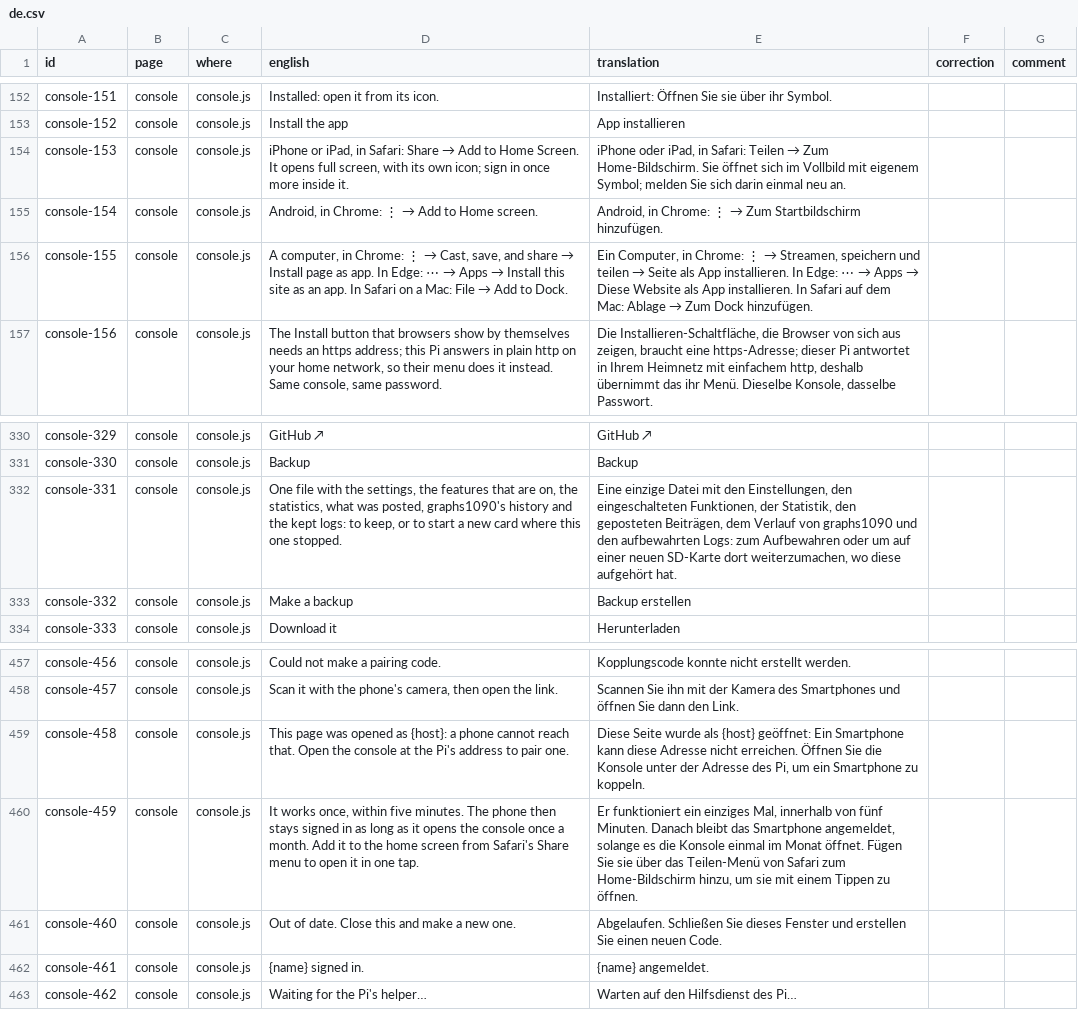
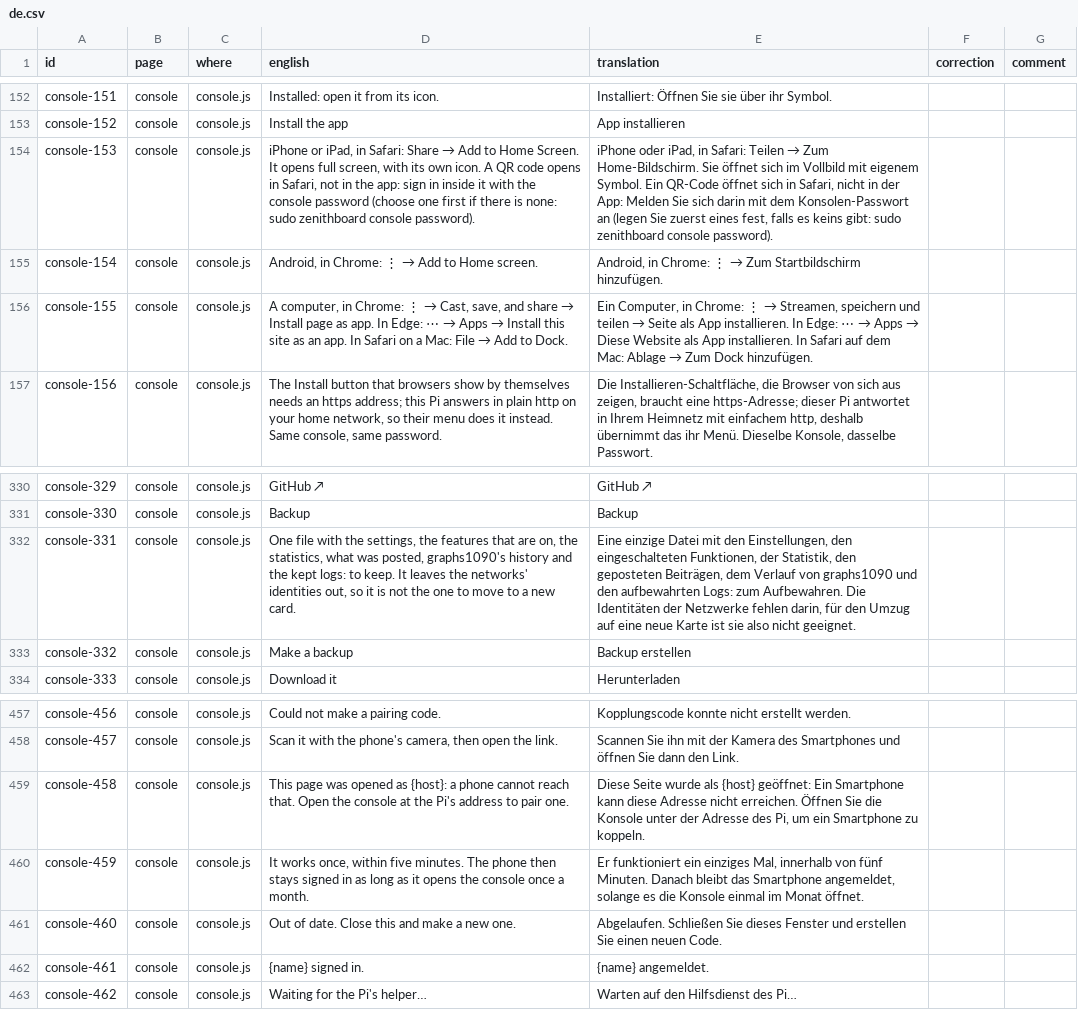
Before and after one commit to regis57/ZenithBoard, a CSV file: docs/translations/de.csv, drawn as a sheet; only a part is shown, gaps mark what is left out.

```diff
--- a/docs/translations/de.csv
+++ b/docs/translations/de.csv
@@ -153,3 +153,3 @@ console-151,console,console.js,Installed: open it from its icon.,Installiert: Ö
 console-152,console,console.js,Install the app,App installieren,,
-console-153,console,console.js,"iPhone or iPad, in Safari: Share → Add to Home Screen. It opens full screen, with its own icon; sign in once more inside it.","iPhone oder iPad, in Safari: Teilen → Zum Home-Bildschirm. Sie öffnet sich im Vollbild mit eigenem Symbol; melden Sie sich darin einmal neu an.",,
+console-153,console,console.js,"iPhone or iPad, in Safari: Share → Add to Home Screen. It opens full screen, with its own icon. A QR code opens in Safari, not in the app: sign in inside it with the console password (choose one first if there is none: sudo zenithboard console password).","iPhone oder iPad, in Safari: Teilen → Zum Home-Bildschirm. Sie öffnet sich im Vollbild mit eigenem Symbol. Ein QR-Code öffnet sich in Safari, nicht in der App: Melden Sie sich darin mit dem Konsolen-Passwort an (legen Sie zuerst eines fest, falls es keins gibt: sudo zenithboard console password).",,
 console-154,console,console.js,"Android, in Chrome: ⋮ → Add to Home screen.","Android, in Chrome: ⋮ → Zum Startbildschirm hinzufügen.",,
@@ -331,3 +331,3 @@ console-329,console,console.js,GitHub ↗,GitHub ↗,,
 console-330,console,console.js,Backup,Backup,,
-console-331,console,console.js,"One file with the settings, the features that are on, the statistics, what was posted, graphs1090's history and the kept logs: to keep, or to start a new card where this one stopped.","Eine einzige Datei mit den Einstellungen, den eingeschalteten Funktionen, der Statistik, den geposteten Beiträgen, dem Verlauf von graphs1090 und den aufbewahrten Logs: zum Aufbewahren oder um auf einer neuen SD-Karte dort weiterzumachen, wo diese aufgehört hat.",,
+console-331,console,console.js,"One file with the settings, the features that are on, the statistics, what was posted, graphs1090's history and the kept logs: to keep. It leaves the networks' identities out, so it is not the one to move to a new card.","Eine einzige Datei mit den Einstellungen, den eingeschalteten Funktionen, der Statistik, den geposteten Beiträgen, dem Verlauf von graphs1090 und den aufbewahrten Logs: zum Aufbewahren. Die Identitäten der Netzwerke fehlen darin, für den Umzug auf eine neue Karte ist sie also nicht geeignet.",,
 console-332,console,console.js,Make a backup,Backup erstellen,,
@@ -459,3 +459,3 @@ console-457,console,console.js,"Scan it with the phone's camera, then open the l
 console-458,console,console.js,This page was opened as {host}: a phone cannot reach that. Open the console at the Pi's address to pair one.,"Diese Seite wurde als {host} geöffnet: Ein Smartphone kann diese Adresse nicht erreichen. Öffnen Sie die Konsole unter der Adresse des Pi, um ein Smartphone zu koppeln.",,
-console-459,console,console.js,"It works once, within five minutes. The phone then stays signed in as long as it opens the console once a month. Add it to the home screen from Safari's Share menu to open it in one tap.","Er funktioniert ein einziges Mal, innerhalb von fünf Minuten. Danach bleibt das Smartphone angemeldet, solange es die Konsole einmal im Monat öffnet. Fügen Sie sie über das Teilen-Menü von Safari zum Home-Bildschirm hinzu, um sie mit einem Tippen zu öffnen.",,
+console-459,console,console.js,"It works once, within five minutes. The phone then stays signed in as long as it opens the console once a month.","Er funktioniert ein einziges Mal, innerhalb von fünf Minuten. Danach bleibt das Smartphone angemeldet, solange es die Konsole einmal im Monat öffnet.",,
 console-460,console,console.js,Out of date. Close this and make a new one.,Abgelaufen. Schließen Sie dieses Fenster und erstellen Sie einen neuen Code.,,
```
Also changed, not shown: docs/translations/fi.csv, docs/translations/it.csv, 52 other files.
